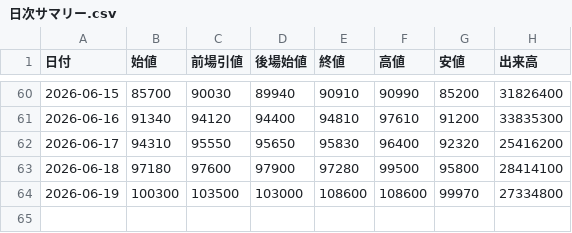
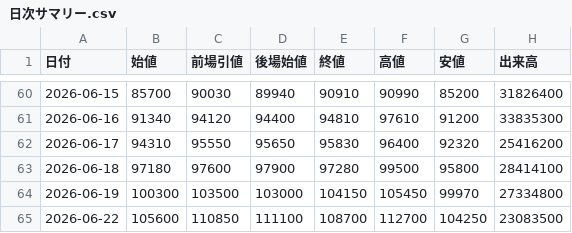
Before and after one commit to yayuta417/kioxia-stock-data, a CSV file: 日次サマリー.csv, drawn as a sheet; only a part is shown, gaps mark what is left out.

```diff
--- a/日次サマリー.csv
+++ b/日次サマリー.csv
@@ -63,2 +63,3 @@
 2026-06-18,97180,97600,97900,97280,99500,95800,28414100
-2026-06-19,100300,103500,103000,108600,108600,99970,27334800
+2026-06-19,100300,103500,103000,104150,105450,99970,27334800
+2026-06-22,105600,110850,111100,108700,112700,104250,23083500
```
Also changed, not shown: 1分足/285A_1分足_2026-06-19.csv, 5分足/285A_5分足_2026-06-19.csv, 2 other files.
